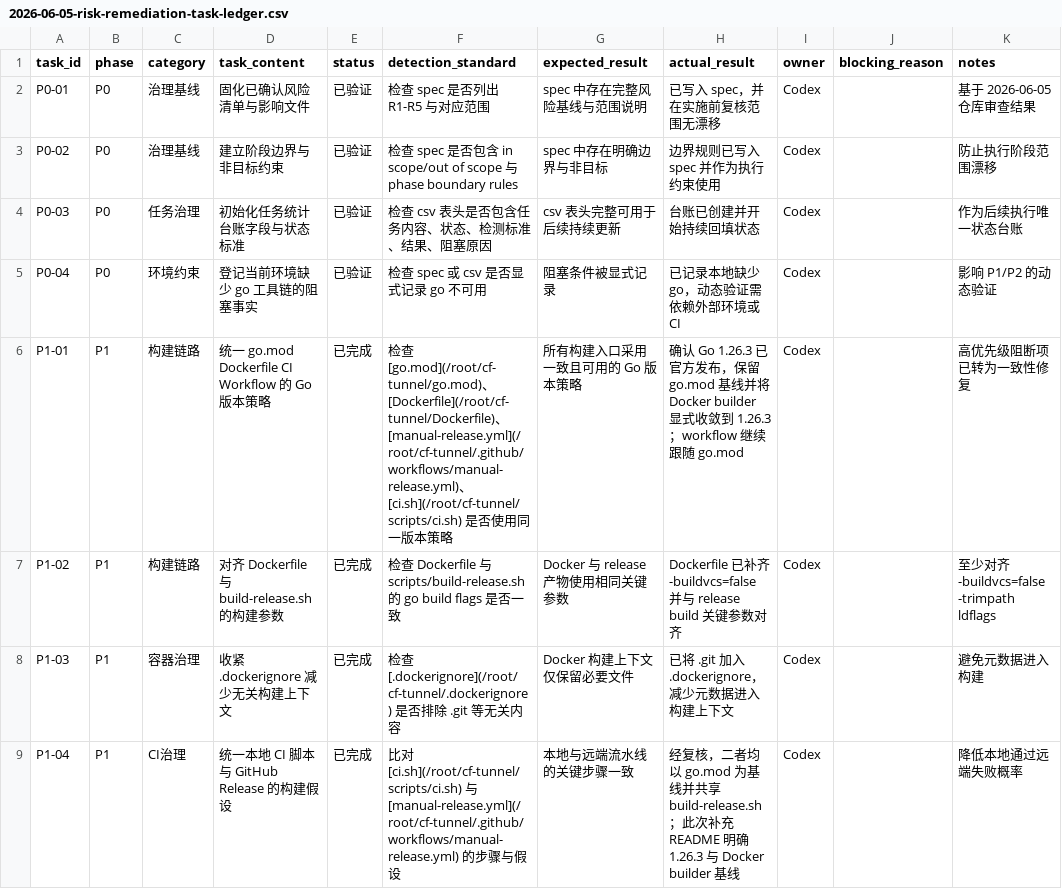
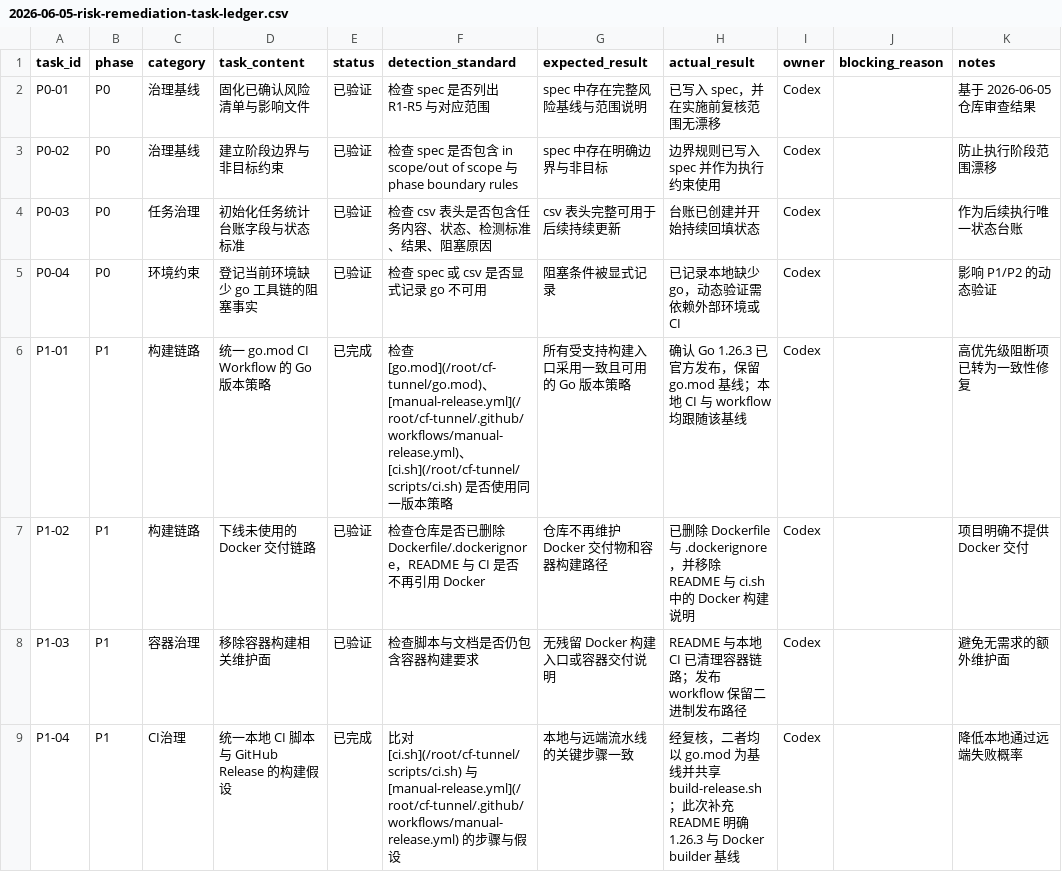
Before and after one commit to jians1/cf-tunnel, a CSV file: docs/governance/2026-06-05-risk-remediation-task-ledger.csv, drawn as a sheet; only a part is shown; the diff covers the shown part only.

Commit message:
build: remove Docker delivery path

```diff
--- a/docs/governance/2026-06-05-risk-remediation-task-ledger.csv
+++ b/docs/governance/2026-06-05-risk-remediation-task-ledger.csv
@@ -5,5 +5,5 @@ P0-03,P0,任务治理,初始化任务统计台账字段与状态标准,已验证
 P0-04,P0,环境约束,登记当前环境缺少 go 工具链的阻塞事实,已验证,"检查 spec 或 csv 是否显式记录 go 不可用","阻塞条件被显式记录","已记录本地缺少 go，动态验证需依赖外部环境或 CI","Codex","","影响 P1/P2 的动态验证"
-P1-01,P1,构建链路,统一 go.mod Dockerfile CI Workflow 的 Go 版本策略,已完成,"检查 [go.mod](/root/cf-tunnel/go.mod)、[Dockerfile](/root/cf-tunnel/Dockerfile)、[manual-release.yml](/root/cf-tunnel/.github/workflows/manual-release.yml)、[ci.sh](/root/cf-tunnel/scripts/ci.sh) 是否使用同一版本策略","所有构建入口采用一致且可用的 Go 版本策略","确认 Go 1.26.3 已官方发布，保留 go.mod 基线并将 Docker builder 显式收敛到 1.26.3；workflow 继续跟随 go.mod","Codex","","高优先级阻断项已转为一致性修复"
-P1-02,P1,构建链路,对齐 Dockerfile 与 build-release.sh 的构建参数,已完成,"检查 Dockerfile 与 scripts/build-release.sh 的 go build flags 是否一致","Docker 与 release 产物使用相同关键参数","Dockerfile 已补齐 -buildvcs=false 并与 release build 关键参数对齐","Codex","","至少对齐 -buildvcs=false -trimpath ldflags"
-P1-03,P1,容器治理,收紧 .dockerignore 减少无关构建上下文,已完成,"检查 [.dockerignore](/root/cf-tunnel/.dockerignore) 是否排除 .git 等无关内容","Docker 构建上下文仅保留必要文件","已将 .git 加入 .dockerignore，减少元数据进入构建上下文","Codex","","避免元数据进入构建"
+P1-01,P1,构建链路,统一 go.mod CI Workflow 的 Go 版本策略,已完成,"检查 [go.mod](/root/cf-tunnel/go.mod)、[manual-release.yml](/root/cf-tunnel/.github/workflows/manual-release.yml)、[ci.sh](/root/cf-tunnel/scripts/ci.sh) 是否使用同一版本策略","所有受支持构建入口采用一致且可用的 Go 版本策略","确认 Go 1.26.3 已官方发布，保留 go.mod 基线；本地 CI 与 workflow 均跟随该基线","Codex","","高优先级阻断项已转为一致性修复"
+P1-02,P1,构建链路,下线未使用的 Docker 交付链路,已验证,"检查仓库是否已删除 Dockerfile/.dockerignore，README 与 CI 是否不再引用 Docker","仓库不再维护 Docker 交付物和容器构建路径","已删除 Dockerfile 与 .dockerignore，并移除 README 与 ci.sh 中的 Docker 构建说明","Codex","","项目明确不提供 Docker 交付"
+P1-03,P1,容器治理,移除容器构建相关维护面,已验证,"检查脚本与文档是否仍包含容器构建要求","无残留 Docker 构建入口或容器交付说明","README 与本地 CI 已清理容器链路；发布 workflow 保留二进制发布路径","Codex","","避免无需求的额外维护面"
 P1-04,P1,CI治理,统一本地 CI 脚本与 GitHub Release 的构建假设,已完成,"比对 [ci.sh](/root/cf-tunnel/scripts/ci.sh) 与 [manual-release.yml](/root/cf-tunnel/.github/workflows/manual-release.yml) 的步骤与假设","本地与远端流水线的关键步骤一致","经复核，二者均以 go.mod 为基线并共享 build-release.sh；此次补充 README 明确 1.26.3 与 Docker builder 基线","Codex","","降低本地通过远端失败概率"
```
Also changed, not shown: 4 edited cells elsewhere in this file, 5 other files.
